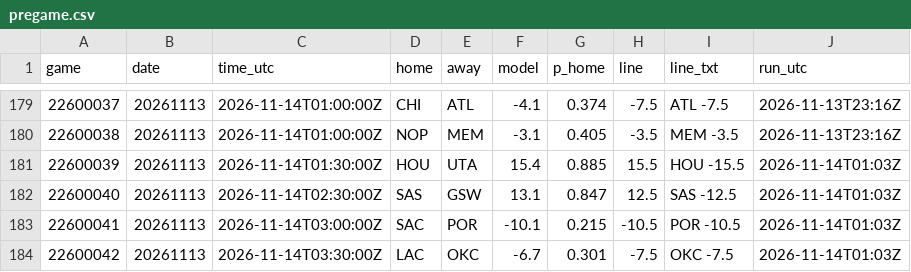
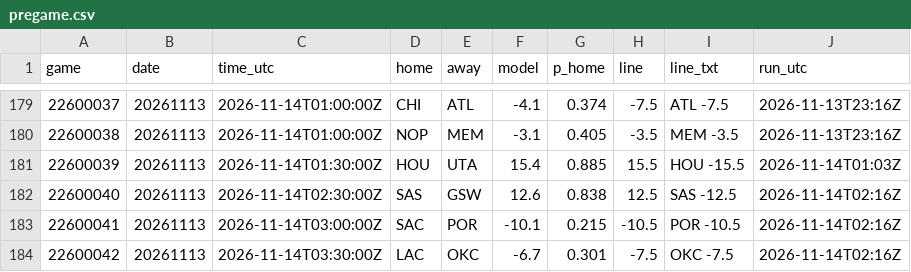
Before and after one commit to jvector26/JIMBO, a CSV file: live/2026/pregame.csv, drawn as a sheet; only a part is shown, gaps mark what is left out.

```diff
--- a/live/2026/pregame.csv
+++ b/live/2026/pregame.csv
@@ -181,4 +181,4 @@ game,date,time_utc,home,away,model,p_home,line,line_txt,run_utc
 22600039,20261113,2026-11-14T01:30:00Z,HOU,UTA,15.4,0.885,15.5,HOU -15.5,2026-11-14T01:03Z
-22600040,20261113,2026-11-14T02:30:00Z,SAS,GSW,13.1,0.847,12.5,SAS -12.5,2026-11-14T01:03Z
-22600041,20261113,2026-11-14T03:00:00Z,SAC,POR,-10.1,0.215,-10.5,POR -10.5,2026-11-14T01:03Z
-22600042,20261113,2026-11-14T03:30:00Z,LAC,OKC,-6.7,0.301,-7.5,OKC -7.5,2026-11-14T01:03Z
+22600040,20261113,2026-11-14T02:30:00Z,SAS,GSW,12.6,0.838,12.5,SAS -12.5,2026-11-14T02:16Z
+22600041,20261113,2026-11-14T03:00:00Z,SAC,POR,-10.1,0.215,-10.5,POR -10.5,2026-11-14T02:16Z
+22600042,20261113,2026-11-14T03:30:00Z,LAC,OKC,-6.7,0.301,-7.5,OKC -7.5,2026-11-14T02:16Z
```
Also changed, not shown: live/2026/injuries.csv, live/2026/schedule.csv, 3 other files.
